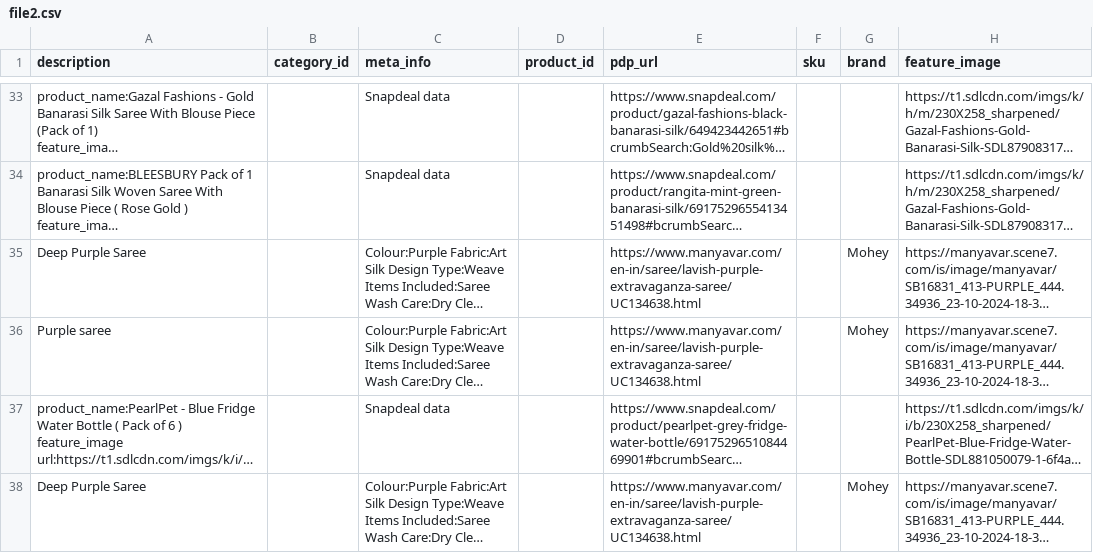
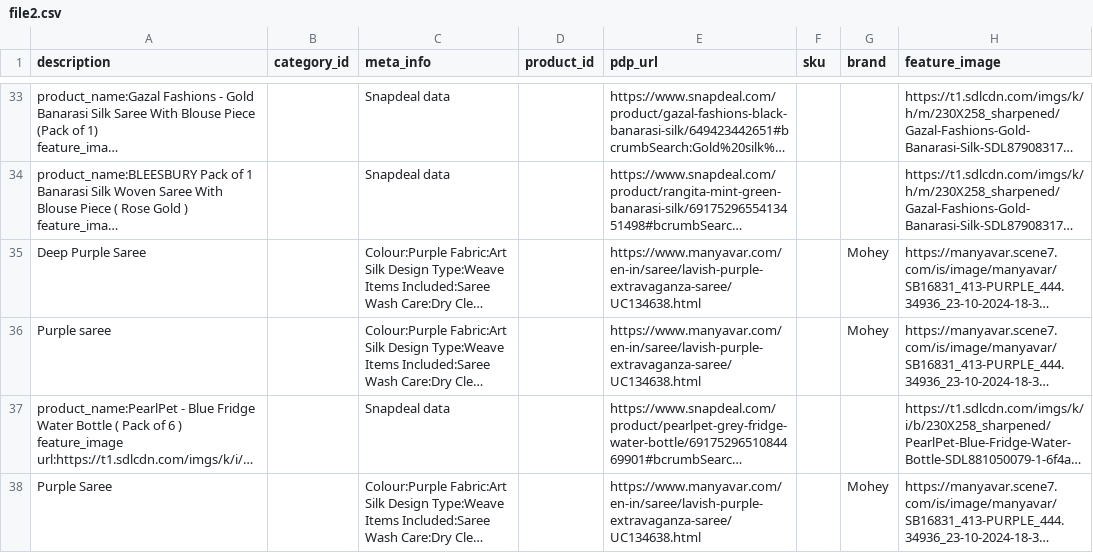
Before and after one commit to vikrantzerozero8/fbb, a CSV file: file2.csv, drawn as a sheet; only a part is shown, gaps mark what is left out; long unchanged cells end in …; the diff names each change by its address in the sheet, - before the commit and + after, or states it on an @@ line.

Commit message:
Data Updated - 2025-01-12 09:49:03

```diff
--- a/file2.csv
+++ b/file2.csv
-A38 (description): Deep Purple Saree
+A38 (description): Purple Saree
```
